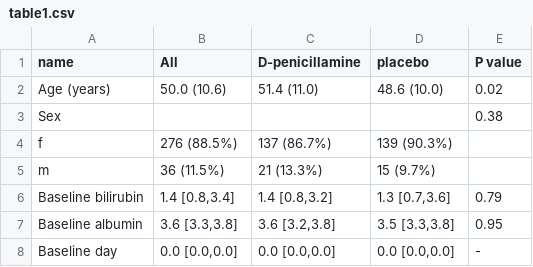
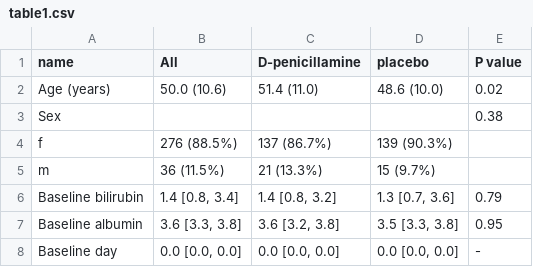
Before and after one commit to mizuy/statract, a CSV file: docs/examples/assets/lmm_pbcseq/table1.csv, drawn as a sheet.

```diff
--- a/docs/examples/assets/lmm_pbcseq/table1.csv
+++ b/docs/examples/assets/lmm_pbcseq/table1.csv
@@ -5,4 +5,4 @@ Sex,"","","",0.38
   m,36 (11.5%),21 (13.3%),15 (9.7%),""
-Baseline bilirubin,"1.4 [0.8,3.4]","1.4 [0.8,3.2]","1.3 [0.7,3.6]",0.79
-Baseline albumin,"3.6 [3.3,3.8]","3.6 [3.2,3.8]","3.5 [3.3,3.8]",0.95
-Baseline day,"0.0 [0.0,0.0]","0.0 [0.0,0.0]","0.0 [0.0,0.0]",-
+Baseline bilirubin,"1.4 [0.8, 3.4]","1.4 [0.8, 3.2]","1.3 [0.7, 3.6]",0.79
+Baseline albumin,"3.6 [3.3, 3.8]","3.6 [3.2, 3.8]","3.5 [3.3, 3.8]",0.95
+Baseline day,"0.0 [0.0, 0.0]","0.0 [0.0, 0.0]","0.0 [0.0, 0.0]",-
```
Also changed, not shown: docs/examples/assets/iptw_nhefs/table1.csv, 5 other files.
